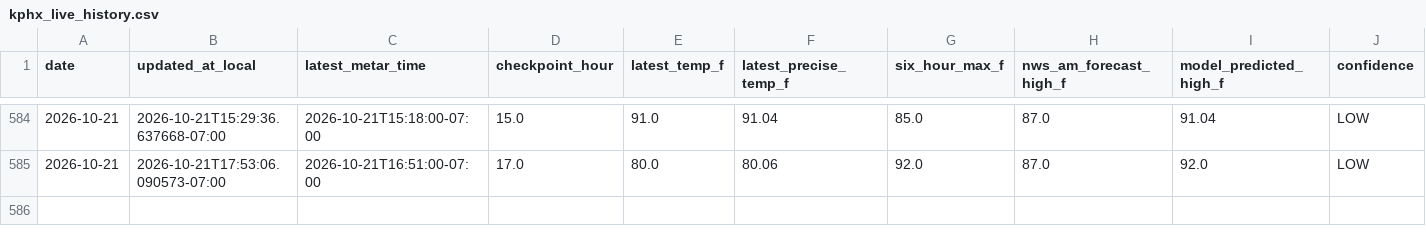
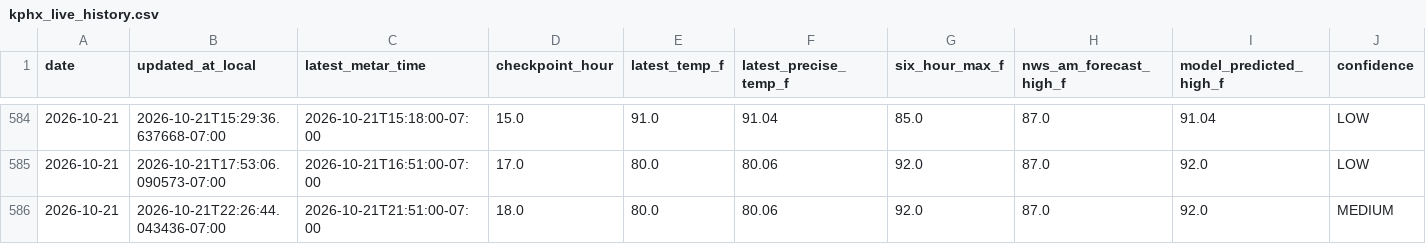
Before and after one commit to capecodbeachgirl/kphx-live-model, a CSV file: data/live/kphx_live_history.csv, drawn as a sheet; only a part is shown, gaps mark what is left out; rows hold the shown columns only; the diff names each change by its address in the sheet, - before the commit and + after, or states it on an @@ line.

```diff
--- a/data/live/kphx_live_history.csv
+++ b/data/live/kphx_live_history.csv
+row 586: 2026-10-21 | 2026-10-21T22:26:44.043436-07:00 | 2026-10-21T21:51:00-07:00 | 18.0 | 80.0 | 80.06 | 92.0 | 87.0 | 92.0 | MEDIUM
```
Also changed, not shown: 3 other files.
